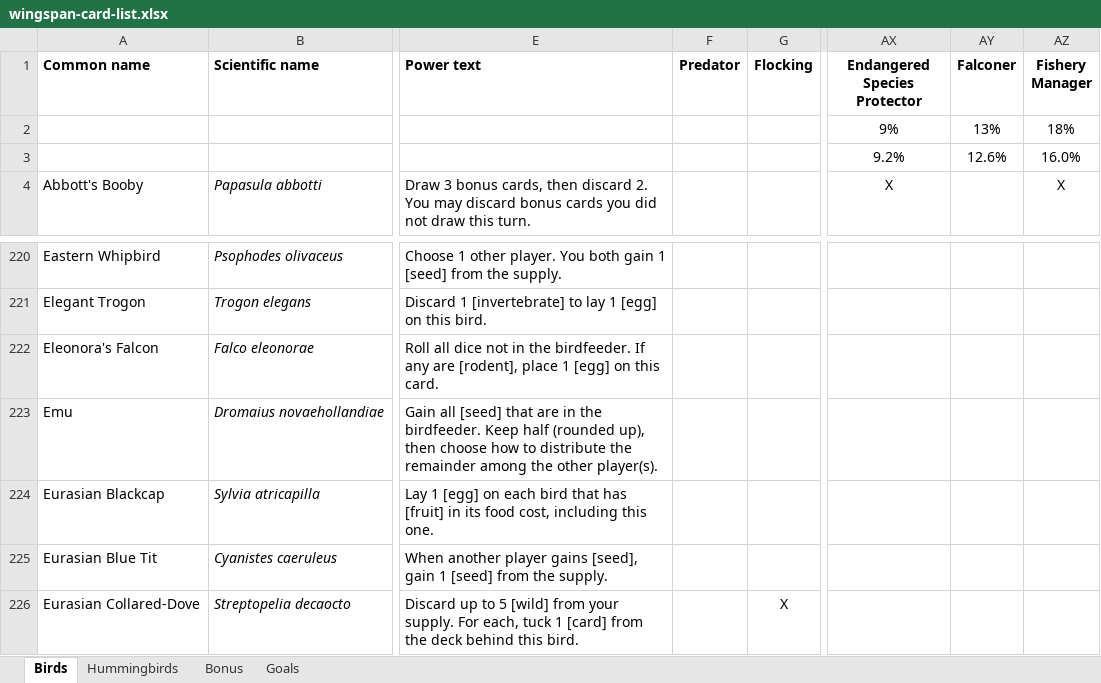
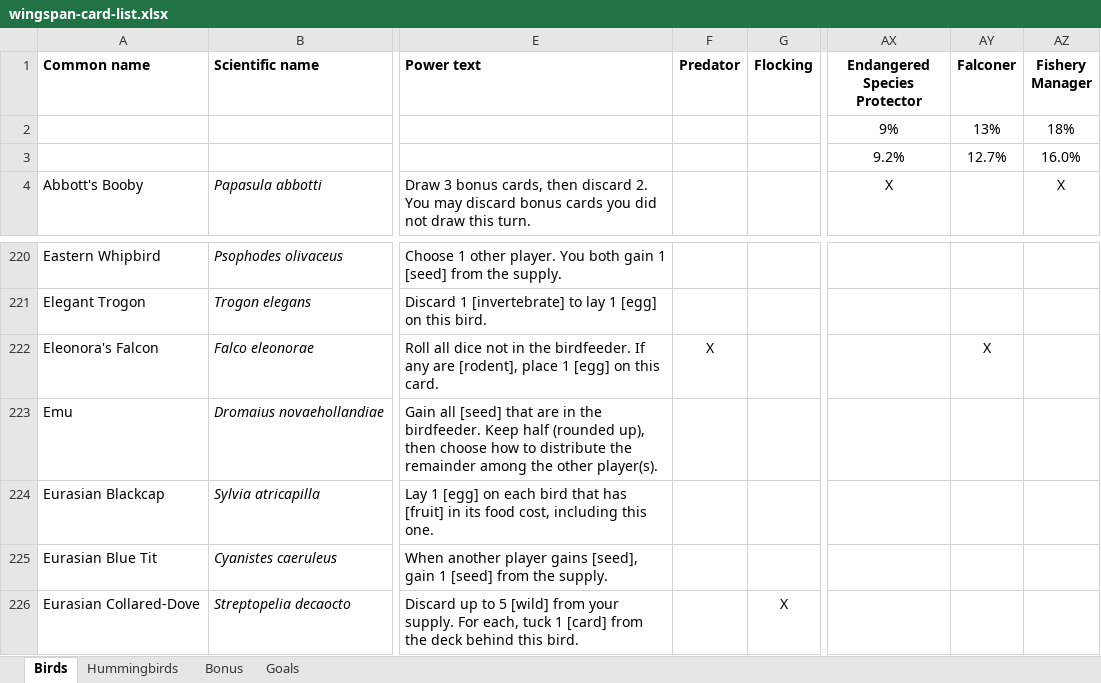
Before and after one commit to navarog/wingsearch, an Excel workbook: scripts/wingspan-card-list.xlsx, sheet Birds, drawn as a sheet; only a part is shown, gaps mark what is left out; values as stored, in another font and other column widths than the file's, no borders; charts and pictures and conditional formats not drawn; the diff names each change by its address in the sheet, - before the commit and + after, or states it on an @@ line.

Commit message:
add missing Predator for Eleonora's Falcon

```diff
--- a/scripts/wingspan-card-list.xlsx (sheet Birds)
+++ b/scripts/wingspan-card-list.xlsx (sheet Birds)
-AY3 (Falconer): 12.6%
+AY3 (Falconer): 12.7%
-F222 (Predator): (empty)
+F222 (Predator): X
-AY222 (Falconer): (empty)
+AY222 (Falconer): X
```
Also changed, not shown: 1 other file.
